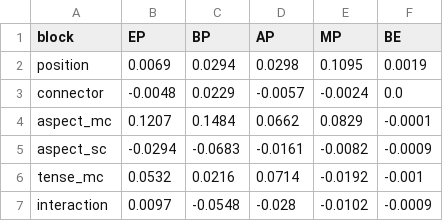
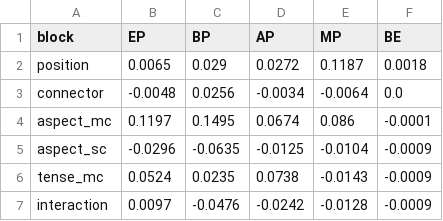
Before and after one commit to Evans2424/dripps-temporal, a CSV file: results/tables/variety_cue_importance.csv, drawn as a sheet.

```diff
--- a/results/tables/variety_cue_importance.csv
+++ b/results/tables/variety_cue_importance.csv
@@ -1,7 +1,7 @@
 block,EP,BP,AP,MP,BE
-position,0.0069,0.0294,0.0298,0.1095,0.0019
-connector,-0.0048,0.0229,-0.0057,-0.0024,0.0
-aspect_mc,0.1207,0.1484,0.0662,0.0829,-0.0001
-aspect_sc,-0.0294,-0.0683,-0.0161,-0.0082,-0.0009
-tense_mc,0.0532,0.0216,0.0714,-0.0192,-0.001
-interaction,0.0097,-0.0548,-0.028,-0.0102,-0.0009
+position,0.0065,0.029,0.0272,0.1187,0.0018
+connector,-0.0048,0.0256,-0.0034,-0.0064,0.0
+aspect_mc,0.1197,0.1495,0.0674,0.086,-0.0001
+aspect_sc,-0.0296,-0.0635,-0.0125,-0.0104,-0.0009
+tense_mc,0.0524,0.0235,0.0738,-0.0143,-0.0009
+interaction,0.0097,-0.0476,-0.0242,-0.0128,-0.0009
```
Also changed, not shown: results/tables/cue_importance.csv, 3 other files.
